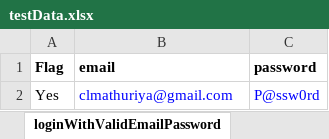
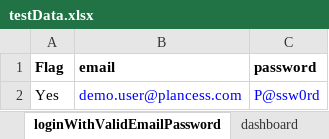
Before and after one commit to clmathuriya/webdriver, an Excel workbook: src/main/resources/testData.xlsx, sheet loginWithValidEmailPassword, drawn as a sheet; values as stored, in another font and other column widths than the file's, no borders; the diff names each change by its address in the sheet, - before the commit and + after, or states it on an @@ line.

```diff
--- a/src/main/resources/testData.xlsx (sheet loginWithValidEmailPassword)
+++ b/src/main/resources/testData.xlsx (sheet loginWithValidEmailPassword)
-B2 (email): clmathuriya@gmail.com
+B2 (email): demo.user@plancess.com
```
Also changed, not shown: sheet createAssessment, sheet resetPasswordValid, sheet dashboard, sheet assessment_valid, sheet userProfile, other sheet tabs, 1 other file.
